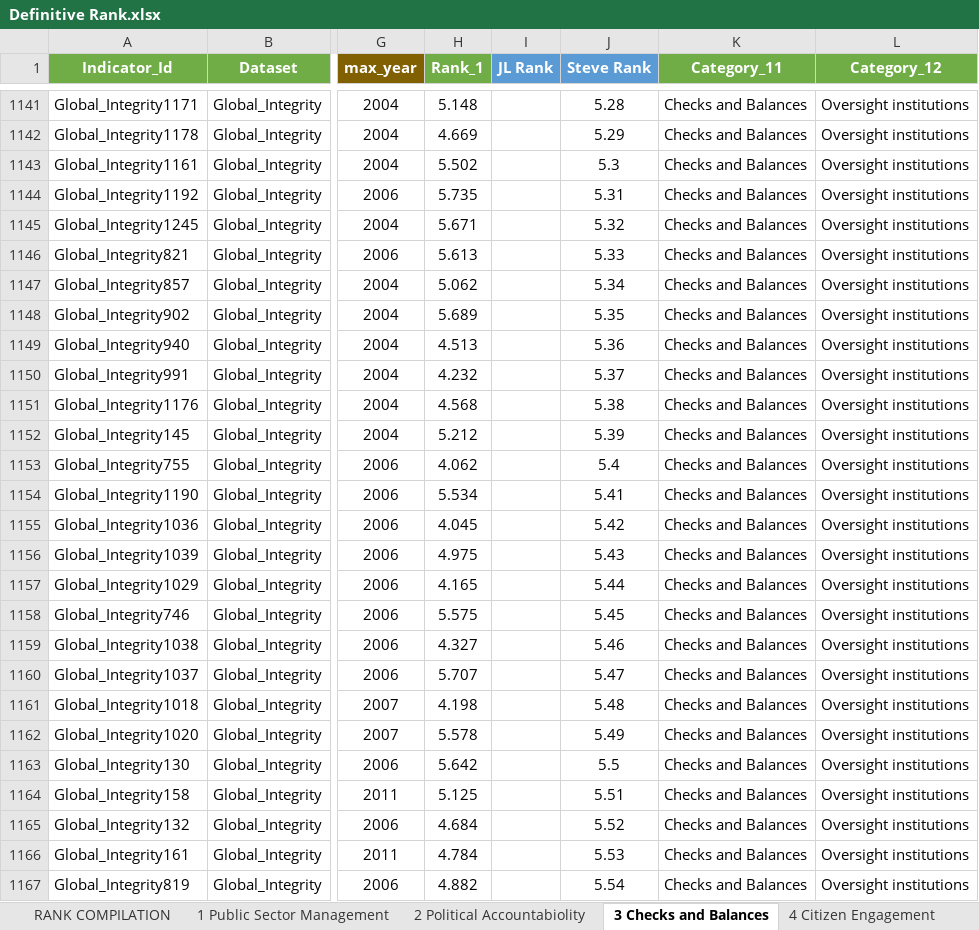
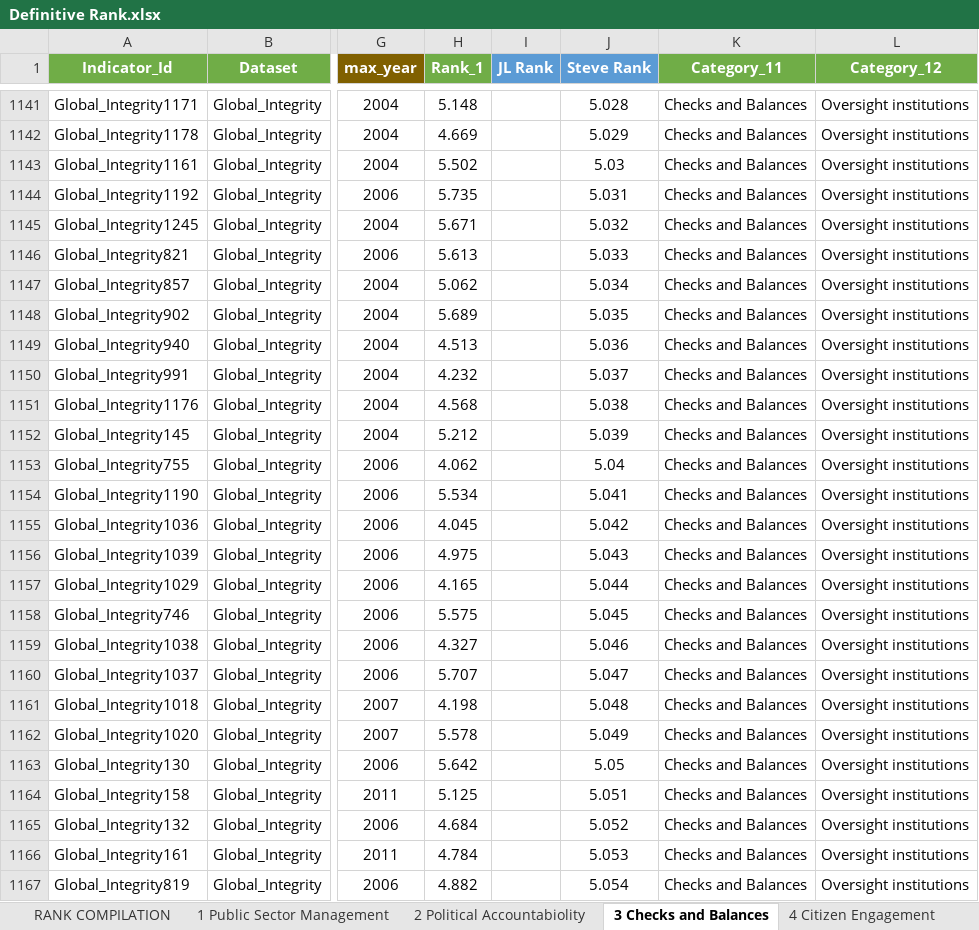
Before and after one commit to jldelda/GovData-Cleaning-process, an Excel workbook: 3 Re-Rank/Definitive Rank.xlsx, sheet 3 Checks and Balances, drawn as a sheet; only a part is shown, gaps mark what is left out; values as stored, in another font and other column widths than the file's, no borders; conditional formats not drawn; the diff covers the shown part only; the diff names each change by its address in the sheet, - before the commit and + after, or states it on an @@ line.

Commit message:
Fix Rank

```diff
--- a/3 Re-Rank/Definitive Rank.xlsx (sheet 3 Checks and Balances)
+++ b/3 Re-Rank/Definitive Rank.xlsx (sheet 3 Checks and Balances)
-J1141 (Steve Rank): 5.28
+J1141 (Steve Rank): 5.028
-J1142 (Steve Rank): 5.29
+J1142 (Steve Rank): 5.029
-J1143 (Steve Rank): 5.3
+J1143 (Steve Rank): 5.03
-J1144 (Steve Rank): 5.31
+J1144 (Steve Rank): 5.031
-J1145 (Steve Rank): 5.32
+J1145 (Steve Rank): 5.032
-J1146 (Steve Rank): 5.33
+J1146 (Steve Rank): 5.033
-J1147 (Steve Rank): 5.34
+J1147 (Steve Rank): 5.034
-J1148 (Steve Rank): 5.35
+J1148 (Steve Rank): 5.035
-J1149 (Steve Rank): 5.36
+J1149 (Steve Rank): 5.036
-J1150 (Steve Rank): 5.37
+J1150 (Steve Rank): 5.037
-J1151 (Steve Rank): 5.38
+J1151 (Steve Rank): 5.038
-J1152 (Steve Rank): 5.39
+J1152 (Steve Rank): 5.039
-J1153 (Steve Rank): 5.4
+J1153 (Steve Rank): 5.04
-J1154 (Steve Rank): 5.41
+J1154 (Steve Rank): 5.041
-J1155 (Steve Rank): 5.42
+J1155 (Steve Rank): 5.042
-J1156 (Steve Rank): 5.43
+J1156 (Steve Rank): 5.043
-J1157 (Steve Rank): 5.44
+J1157 (Steve Rank): 5.044
-J1158 (Steve Rank): 5.45
+J1158 (Steve Rank): 5.045
-J1159 (Steve Rank): 5.46
+J1159 (Steve Rank): 5.046
-J1160 (Steve Rank): 5.47
+J1160 (Steve Rank): 5.047
-J1161 (Steve Rank): 5.48
+J1161 (Steve Rank): 5.048
-J1162 (Steve Rank): 5.49
+J1162 (Steve Rank): 5.049
-J1163 (Steve Rank): 5.5
+J1163 (Steve Rank): 5.05
-J1164 (Steve Rank): 5.51
+J1164 (Steve Rank): 5.051
-J1165 (Steve Rank): 5.52
+J1165 (Steve Rank): 5.052
-J1166 (Steve Rank): 5.53
+J1166 (Steve Rank): 5.053
-J1167 (Steve Rank): 5.54
+J1167 (Steve Rank): 5.054
```
Also changed, not shown: 567 edited cells elsewhere in this sheet, sheet RANK COMPILATION, 4 other files.
